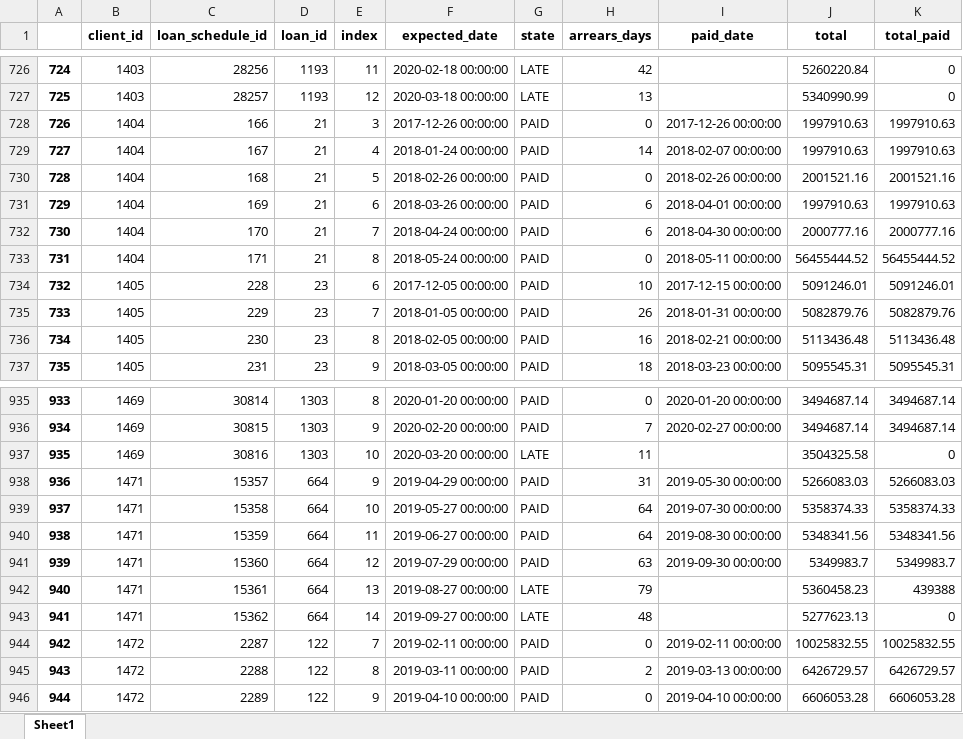
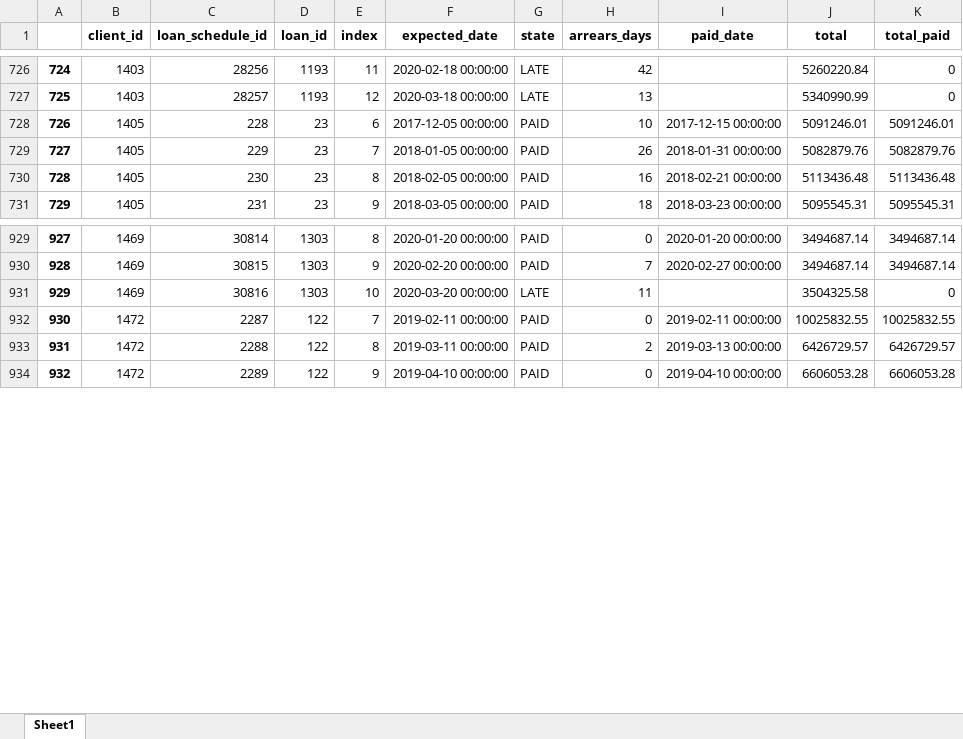
Before and after one commit to cbarros7/capstone_project_holberton, an Excel workbook: six_loan_id.xlsx, sheet Sheet1, drawn as a sheet; only a part is shown, gaps mark what is left out; values as stored, in another font and other column widths than the file's, no borders; removed rows and columns are numbered as before the commit, all else as after; the diff names each change by its address in the sheet, - before the commit and + after, or states it on an @@ line.

```diff
--- a/six_loan_id.xlsx (sheet Sheet1)
+++ b/six_loan_id.xlsx (sheet Sheet1)
-row 728: 726 | 1404 | 166 | 21 | 3 | 2017-12-26 00:00:00 | PAID | 0 | 2017-12-26 00:00:00 | 1997910.63 | 1997910.63
-row 729: 727 | 1404 | 167 | 21 | 4 | 2018-01-24 00:00:00 | PAID | 14 | 2018-02-07 00:00:00 | 1997910.63 | 1997910.63
-row 730: 728 | 1404 | 168 | 21 | 5 | 2018-02-26 00:00:00 | PAID | 0 | 2018-02-26 00:00:00 | 2001521.16 | 2001521.16
-row 731: 729 | 1404 | 169 | 21 | 6 | 2018-03-26 00:00:00 | PAID | 6 | 2018-04-01 00:00:00 | 1997910.63 | 1997910.63
-row 732: 730 | 1404 | 170 | 21 | 7 | 2018-04-24 00:00:00 | PAID | 6 | 2018-04-30 00:00:00 | 2000777.16 | 2000777.16
-row 733: 731 | 1404 | 171 | 21 | 8 | 2018-05-24 00:00:00 | PAID | 0 | 2018-05-11 00:00:00 | 56455444.52 | 56455444.52
@@ column A renumbered from row 728 down @@
-row 938: 936 | 1471 | 15357 | 664 | 9 | 2019-04-29 00:00:00 | PAID | 31 | 2019-05-30 00:00:00 | 5266083.03 | 5266083.03
-row 939: 937 | 1471 | 15358 | 664 | 10 | 2019-05-27 00:00:00 | PAID | 64 | 2019-07-30 00:00:00 | 5358374.33 | 5358374.33
-row 940: 938 | 1471 | 15359 | 664 | 11 | 2019-06-27 00:00:00 | PAID | 64 | 2019-08-30 00:00:00 | 5348341.56 | 5348341.56
-row 941: 939 | 1471 | 15360 | 664 | 12 | 2019-07-29 00:00:00 | PAID | 63 | 2019-09-30 00:00:00 | 5349983.7 | 5349983.7
-row 942: 940 | 1471 | 15361 | 664 | 13 | 2019-08-27 00:00:00 | LATE | 79 |  | 5360458.23 | 439388
-row 943: 941 | 1471 | 15362 | 664 | 14 | 2019-09-27 00:00:00 | LATE | 48 |  | 5277623.13 | 0
```
Also changed, not shown: 1 other file.
